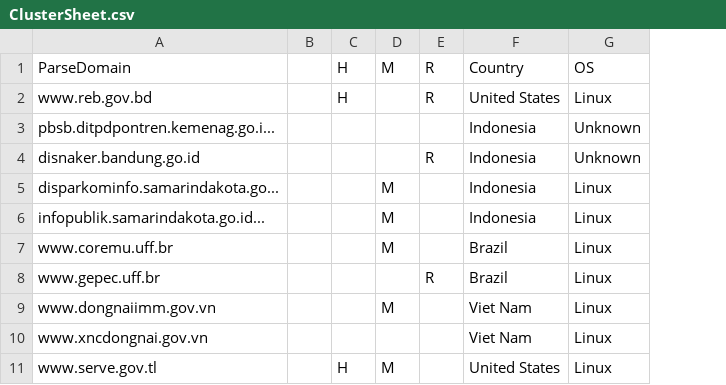
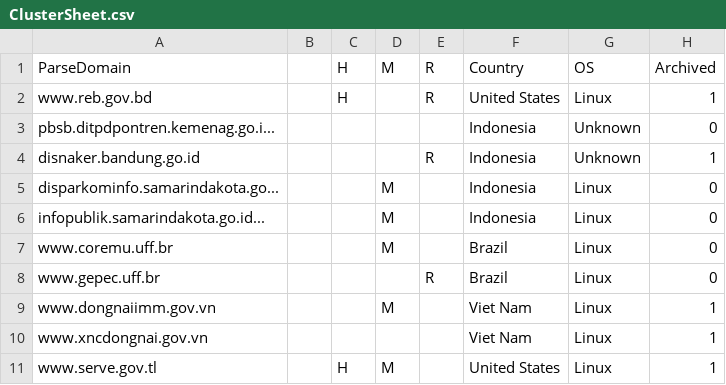
Before and after one commit to nicholascjones/web-defacement-analytics, a CSV file: ClusterSheet.csv, drawn as a sheet; only a part is shown; the diff names each change by its address in the sheet, - before the commit and + after, or states it on an @@ line.

```diff
--- a/ClusterSheet.csv
+++ b/ClusterSheet.csv
+column H, rows 1-11: Archived | 1 | 0 | 1 | 0 | 0 | 0 | 0 | 1 | 1 | 1
```
Also changed, not shown: 2 other files.
